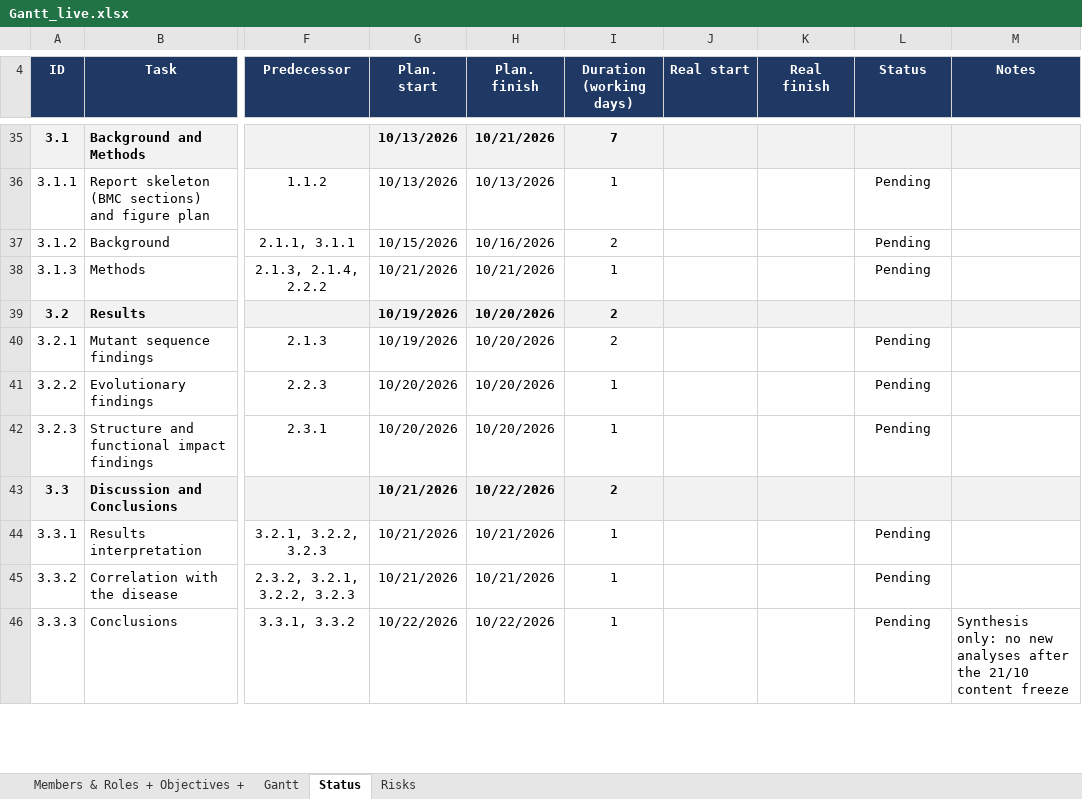
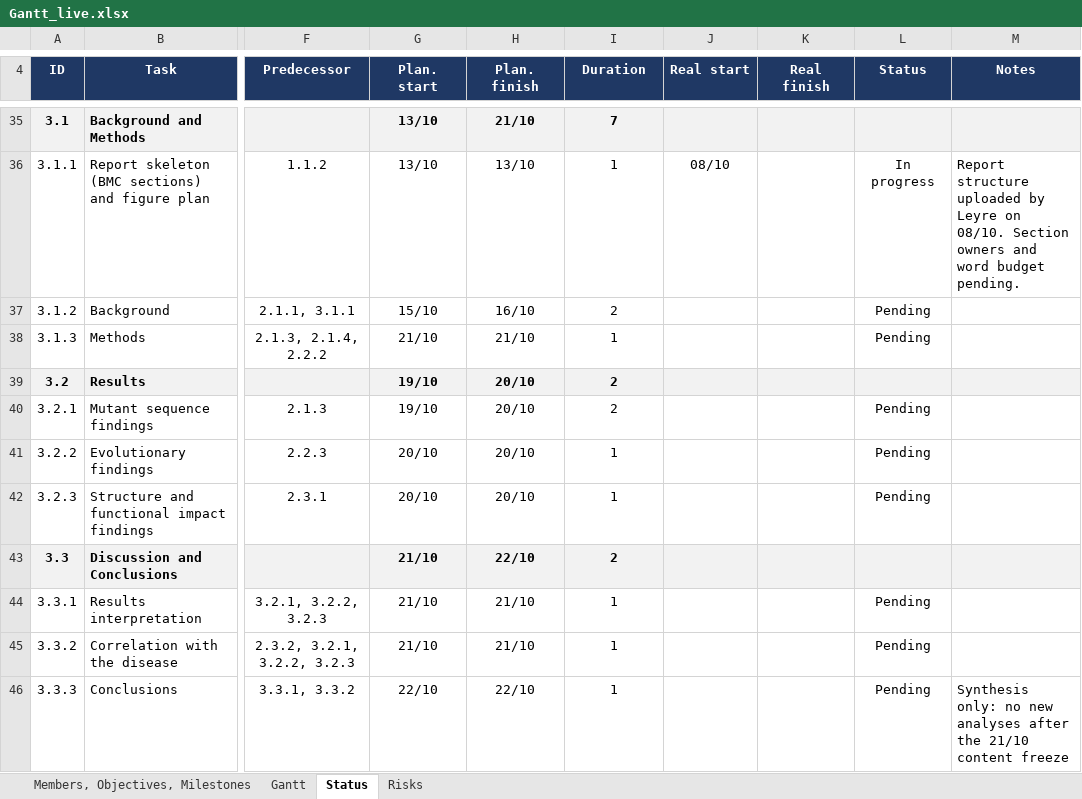
Before and after one commit to Ferran118/12DP-D_ALS1_IB_2026, an Excel workbook: gantt/Gantt_live.xlsx, sheet Status, drawn as a sheet; only a part is shown, gaps mark what is left out; values as stored, in another font and other column widths than the file's, no borders; charts and pictures and conditional formats not drawn; the diff covers the shown part only; the diff names each change by its address in the sheet, - before the commit and + after, or states it on an @@ line.

Commit message:
Add frozen Gantt v1 (09/10); update live Gantt and Project Status

```diff
--- a/gantt/Gantt_live.xlsx (sheet Status)
+++ b/gantt/Gantt_live.xlsx (sheet Status)
-sheet tab: Members & Roles + Objectives +
+sheet tab: Members, Objectives, Milestones
-I4: Duration (working days)
+I4: Duration
-G35:G36 (Plan. start): 10/13/2026
+G35:G36 (Plan. start): 13/10
-H35 (Plan. finish): 10/21/2026
+H35 (Plan. finish): 21/10
-H36 (Plan. finish): 10/13/2026
+H36 (Plan. finish): 13/10
-J36 (Real start): (empty)
+J36 (Real start): 08/10
-L36 (Status): Pending
+L36 (Status): In progress
-M36 (Notes): (empty)
+M36 (Notes): Report structure uploaded by Leyre on 08/10. Section owners and word budget pending.
-G37 (Plan. start): 10/15/2026
+G37 (Plan. start): 15/10
-H37 (Plan. finish): 10/16/2026
+H37 (Plan. finish): 16/10
-G38 (Plan. start): 10/21/2026
+G38 (Plan. start): 21/10
-H38 (Plan. finish): 10/21/2026
+H38 (Plan. finish): 21/10
-G39:G40 (Plan. start): 10/19/2026
+G39:G40 (Plan. start): 19/10
-H39:H42 (Plan. finish): 10/20/2026
+H39:H42 (Plan. finish): 20/10
-G41:G42 (Plan. start): 10/20/2026
+G41:G42 (Plan. start): 20/10
-G43:G45 (Plan. start): 10/21/2026
+G43:G45 (Plan. start): 21/10
-H43 (Plan. finish): 10/22/2026
+H43 (Plan. finish): 22/10
-H44:H45 (Plan. finish): 10/21/2026
+H44:H45 (Plan. finish): 21/10
-G46 (Plan. start): 10/22/2026
+G46 (Plan. start): 22/10
-H46 (Plan. finish): 10/22/2026
+H46 (Plan. finish): 22/10
```
Also changed, not shown: 1 added row, 1 removed row and 121 edited cells elsewhere in this sheet, sheet Members, Objectives, Milestones, sheet Gantt, sheet Risks, charts or pictures, 2 other files.
